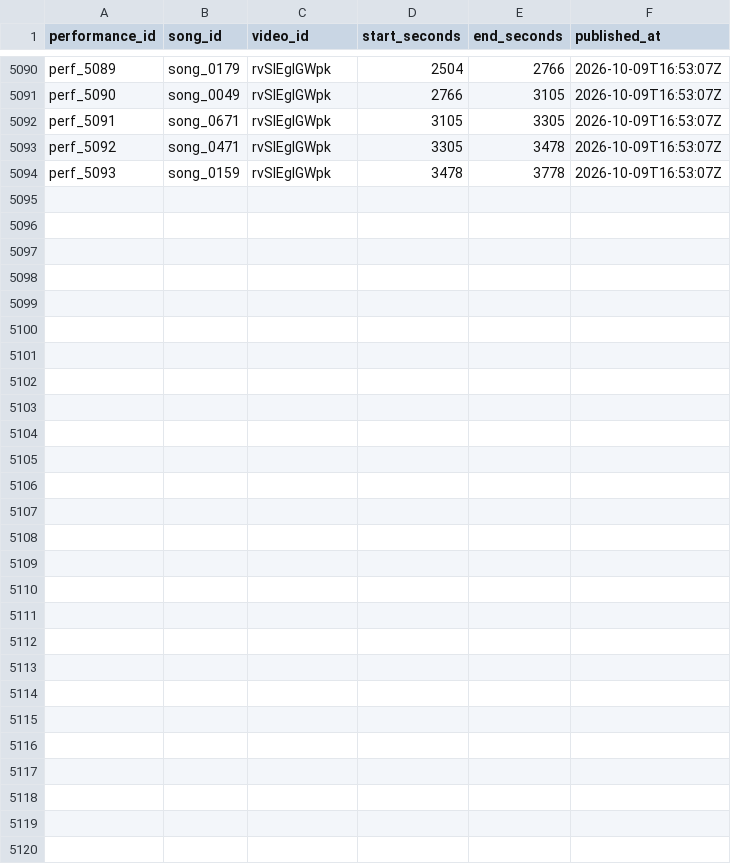
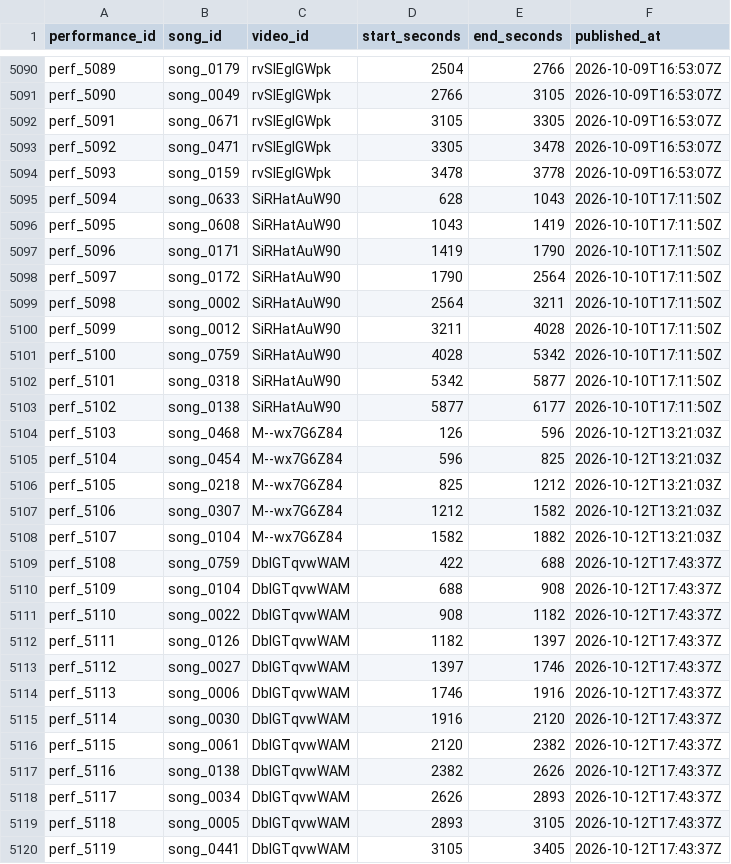
Before and after one commit to MiyataYuya/setlist-player, a CSV file: data/app_performances.csv, drawn as a sheet; only a part is shown, gaps mark what is left out; the diff names each change by its address in the sheet, - before the commit and + after, or states it on an @@ line.

```diff
--- a/data/app_performances.csv
+++ b/data/app_performances.csv
+row 5095: perf_5094 | song_0633 | SiRHatAuW90 | 628 | 1043 | 2026-10-10T17:11:50Z
+row 5096: perf_5095 | song_0608 | SiRHatAuW90 | 1043 | 1419 | 2026-10-10T17:11:50Z
+row 5097: perf_5096 | song_0171 | SiRHatAuW90 | 1419 | 1790 | 2026-10-10T17:11:50Z
+row 5098: perf_5097 | song_0172 | SiRHatAuW90 | 1790 | 2564 | 2026-10-10T17:11:50Z
+row 5099: perf_5098 | song_0002 | SiRHatAuW90 | 2564 | 3211 | 2026-10-10T17:11:50Z
+row 5100: perf_5099 | song_0012 | SiRHatAuW90 | 3211 | 4028 | 2026-10-10T17:11:50Z
+row 5101: perf_5100 | song_0759 | SiRHatAuW90 | 4028 | 5342 | 2026-10-10T17:11:50Z
+row 5102: perf_5101 | song_0318 | SiRHatAuW90 | 5342 | 5877 | 2026-10-10T17:11:50Z
+row 5103: perf_5102 | song_0138 | SiRHatAuW90 | 5877 | 6177 | 2026-10-10T17:11:50Z
+row 5104: perf_5103 | song_0468 | M--wx7G6Z84 | 126 | 596 | 2026-10-12T13:21:03Z
+row 5105: perf_5104 | song_0454 | M--wx7G6Z84 | 596 | 825 | 2026-10-12T13:21:03Z
+row 5106: perf_5105 | song_0218 | M--wx7G6Z84 | 825 | 1212 | 2026-10-12T13:21:03Z
+row 5107: perf_5106 | song_0307 | M--wx7G6Z84 | 1212 | 1582 | 2026-10-12T13:21:03Z
+row 5108: perf_5107 | song_0104 | M--wx7G6Z84 | 1582 | 1882 | 2026-10-12T13:21:03Z
+row 5109: perf_5108 | song_0759 | DbIGTqvwWAM | 422 | 688 | 2026-10-12T17:43:37Z
+row 5110: perf_5109 | song_0104 | DbIGTqvwWAM | 688 | 908 | 2026-10-12T17:43:37Z
+row 5111: perf_5110 | song_0022 | DbIGTqvwWAM | 908 | 1182 | 2026-10-12T17:43:37Z
+row 5112: perf_5111 | song_0126 | DbIGTqvwWAM | 1182 | 1397 | 2026-10-12T17:43:37Z
+row 5113: perf_5112 | song_0027 | DbIGTqvwWAM | 1397 | 1746 | 2026-10-12T17:43:37Z
+row 5114: perf_5113 | song_0006 | DbIGTqvwWAM | 1746 | 1916 | 2026-10-12T17:43:37Z
+row 5115: perf_5114 | song_0030 | DbIGTqvwWAM | 1916 | 2120 | 2026-10-12T17:43:37Z
+row 5116: perf_5115 | song_0061 | DbIGTqvwWAM | 2120 | 2382 | 2026-10-12T17:43:37Z
+row 5117: perf_5116 | song_0138 | DbIGTqvwWAM | 2382 | 2626 | 2026-10-12T17:43:37Z
+row 5118: perf_5117 | song_0034 | DbIGTqvwWAM | 2626 | 2893 | 2026-10-12T17:43:37Z
+row 5119: perf_5118 | song_0005 | DbIGTqvwWAM | 2893 | 3105 | 2026-10-12T17:43:37Z
+row 5120: perf_5119 | song_0441 | DbIGTqvwWAM | 3105 | 3405 | 2026-10-12T17:43:37Z
```
Also changed, not shown: data/app_videos.csv, data/song_performances.csv.
